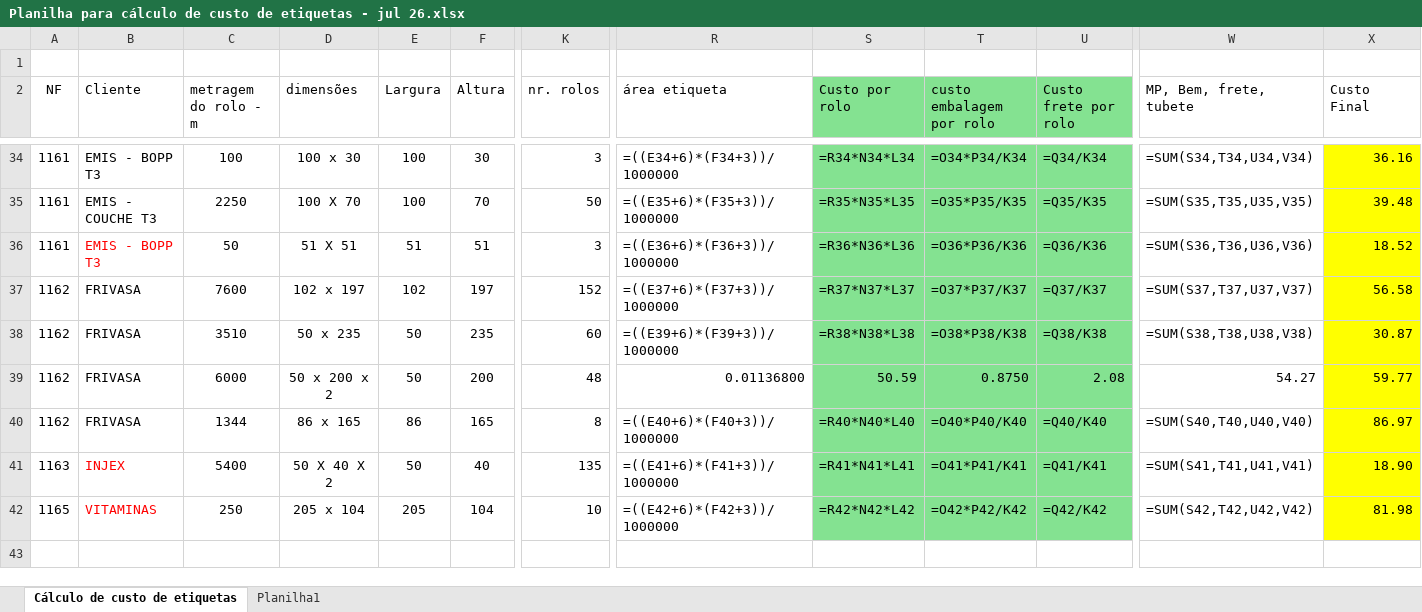
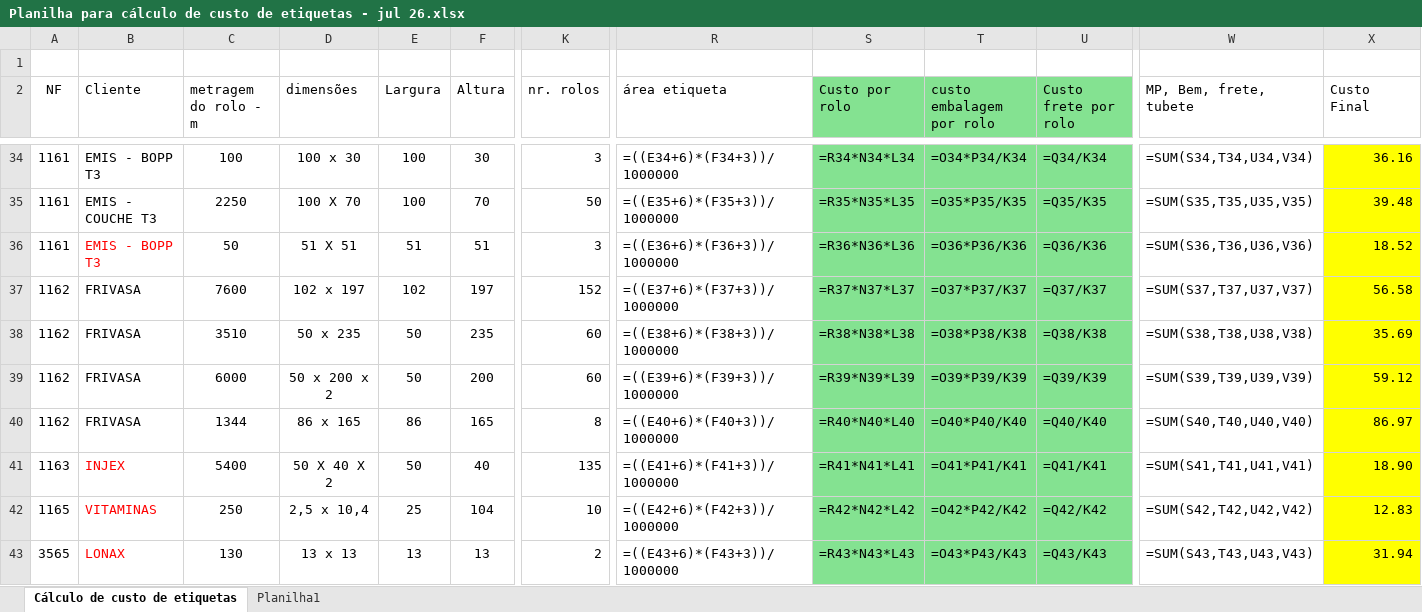
Before and after one commit to ribbontechbrasil/Faturamento, an Excel workbook: Planilha para cálculo de custo de etiquetas - jul 26.xlsx, sheet Cálculo de custo de etiquetas, drawn as a sheet; only a part is shown, gaps mark what is left out; values as stored, in another font and other column widths than the file's, no borders; formulas without a stored value are shown as written; rows hold the shown columns only; the diff names each change by its address in the sheet, - before the commit and + after, or states it on an @@ line.

```diff
--- a/Planilha para cálculo de custo de etiquetas - jul 26.xlsx (sheet Cálculo de custo de etiquetas)
+++ b/Planilha para cálculo de custo de etiquetas - jul 26.xlsx (sheet Cálculo de custo de etiquetas)
-R38 (área etiqueta): =((E39+6)*(F39+3))/1000000
+R38 (área etiqueta): =((E38+6)*(F38+3))/1000000
-X38 (Custo Final): 30.87
+X38 (Custo Final): 35.69
-K39 (nr. rolos): 48
+K39 (nr. rolos): 60
-R39 (área etiqueta): 0.01136800
+R39 (área etiqueta): =((E39+6)*(F39+3))/1000000
-S39 (Custo por rolo): 50.59
+S39 (Custo por rolo): =R39*N39*L39
-T39 (custo embalagem por rolo): 0.8750
+T39 (custo embalagem por rolo): =O39*P39/K39
-U39 (Custo frete por rolo): 2.08
+U39 (Custo frete por rolo): =Q39/K39
-W39 (MP, Bem, frete, tubete): 54.27
+W39 (MP, Bem, frete, tubete): =SUM(S39,T39,U39,V39)
-X39 (Custo Final): 59.77
+X39 (Custo Final): 59.12
-D42 (dimensões): 205 x 104
+D42 (dimensões): 2,5 x 10,4
-E42 (Largura): 205
+E42 (Largura): 25
-X42 (Custo Final): 81.98
+X42 (Custo Final): 12.83
+row 43: 3565 | LONAX | 130 | 13 x 13 | 13 | 13 | 2 | =((E43+6)*(F43+3))/1000000 | =R43*N43*L43 | =O43*P43/K43 | =Q43/K43 | =SUM(S43,T43,U43,V43) | 31.94
```
Also changed, not shown: Planilha_calculo_custo_etiquetas_jul26.xlsx, 5 other files.
